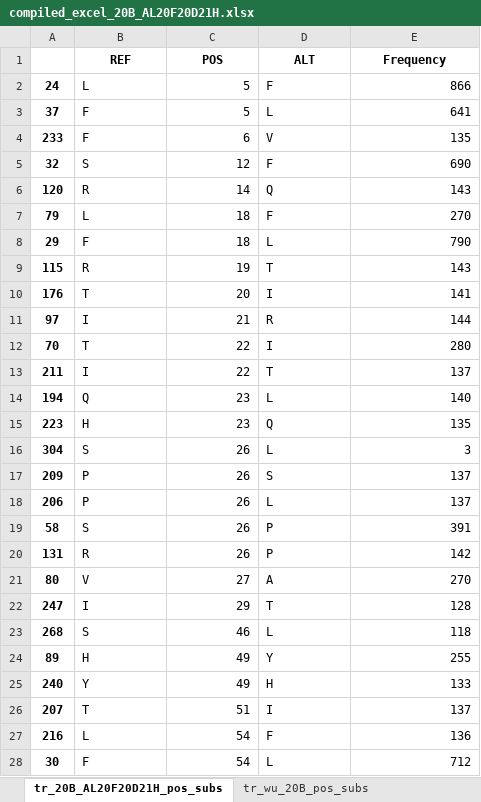
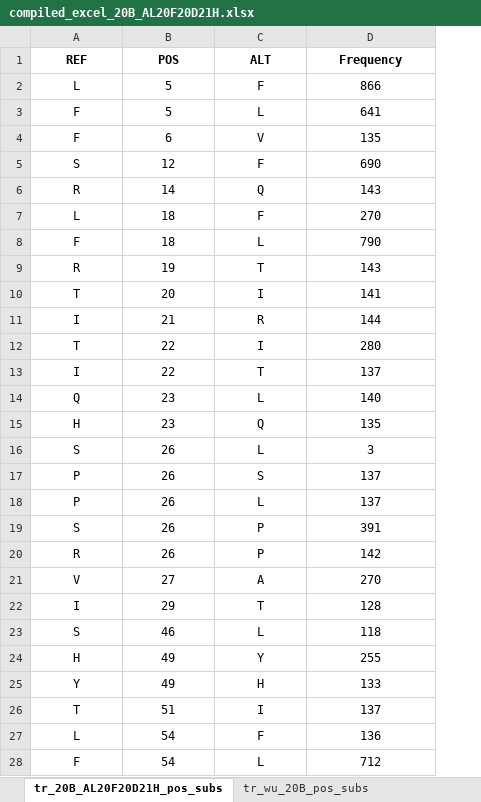
Before and after one commit to anuprulez/clade_prediction, an Excel workbook: result_tabular_files/1273/compiled_excel_20B_AL20F20D21H.xlsx, sheet tr_20B_AL20F20D21H_pos_subs, drawn as a sheet; only a part is shown; values as stored, in another font and other column widths than the file's, no borders; removed rows and columns are numbered as before the commit, all else as after; the diff covers the shown part only; the diff names each change by its address in the sheet, - before the commit and + after, or states it on an @@ line.

```diff
--- a/result_tabular_files/1273/compiled_excel_20B_AL20F20D21H.xlsx (sheet tr_20B_AL20F20D21H_pos_subs)
+++ b/result_tabular_files/1273/compiled_excel_20B_AL20F20D21H.xlsx (sheet tr_20B_AL20F20D21H_pos_subs)
-column A, rows 2-28: 24 | 37 | 233 | 32 | 120 | 79 | 29 | 115 | 176 | 97 | 70 | 211 | 194 | 223 | 304 | 209 | 206 | 58 | 131 | 80 | 247 | 268 | 89 | 240 | 207 | 216 | 30
-A2:A28 alignment: left
+A2:A28 alignment: center
-B2:B28 alignment: right
+B2:B28 alignment: center
-C2:C28 alignment: left
+C2:C28 alignment: center
-D2:D28 alignment: right
+D2:D28 alignment: center
```
Also changed, not shown: cell formats elsewhere in this sheet, sheet gen_20B_gen_pos_subs, sheet gen_wu_20B_pos_subs, sheet tr_wu_20B_pos_subs, sheet tr_wu_AL20F20D21H_pos_subs, sheet gen_wu_AL20F20D21H_gen_pos_subs, sheet Description, other sheet tabs, result_tabular_files/1273/compiled_excel_20A_20B.xlsx.
